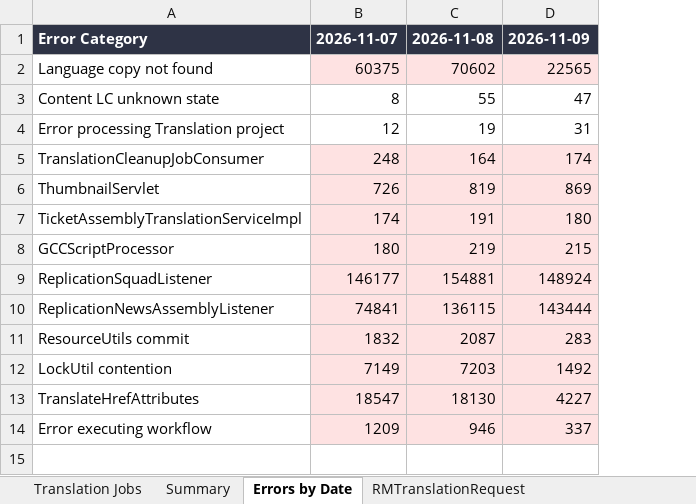
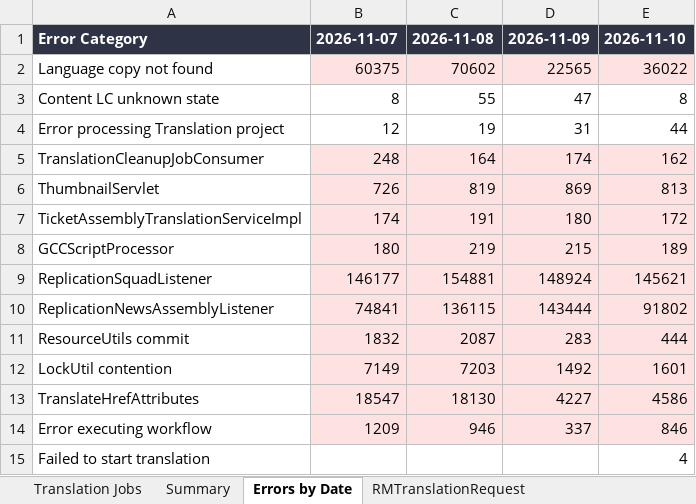
Before and after one commit to adeporra/rm-translation-reports, an Excel workbook: translation_jobs_all_days.xlsx, sheet Errors by Date, drawn as a sheet; values as stored, in another font and other column widths than the file's, no borders; the diff names each change by its address in the sheet, - before the commit and + after, or states it on an @@ line.

```diff
--- a/translation_jobs_all_days.xlsx (sheet Errors by Date)
+++ b/translation_jobs_all_days.xlsx (sheet Errors by Date)
+column E, rows 1-14: 2026-11-10 | 36022 | 8 | 44 | 162 | 813 | 172 | 189 | 145621 | 91802 | 444 | 1601 | 4586 | 846
+row 15: Failed to start translation |  |  |  | 4
```
Also changed, not shown: sheet Translation Jobs, sheet Summary, sheet RMTranslationRequest, 5 other files.
